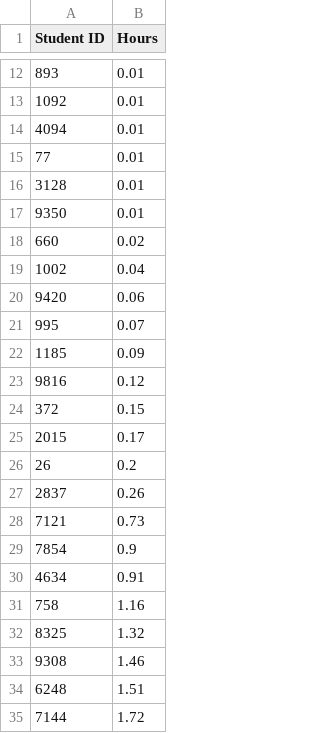
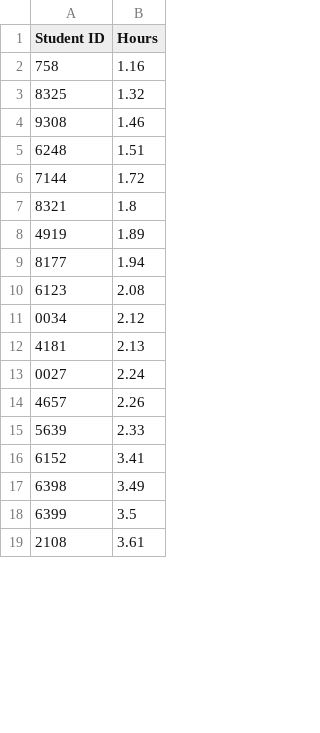
Before and after one commit to Team3128/attendance-data, a CSV file: summary.csv, drawn as a sheet; only a part is shown, gaps mark what is left out; the shorter side is filled out with more unchanged rows; the diff covers the shown part only.

Commit message:
Added threshold to hours summary

```diff
--- a/summary.csv
+++ b/summary.csv
@@ -12,20 +2 @@ Student ID,Hours
-893,0.01
-1092,0.01
-4094,0.01
-77,0.01
-3128,0.01
-9350,0.01
-660,0.02
-1002,0.04
-9420,0.06
-995,0.07
-1185,0.09
-9816,0.12
-372,0.15
-2015,0.17
-26,0.2
-2837,0.26
-7121,0.73
-7854,0.9
-4634,0.91
 758,1.16
```
Also changed, not shown: 1 added row and 10 removed rows elsewhere in this file, buildseason.csv.
